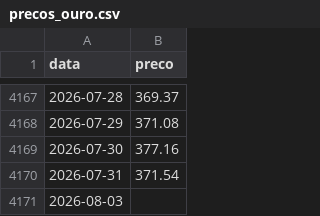
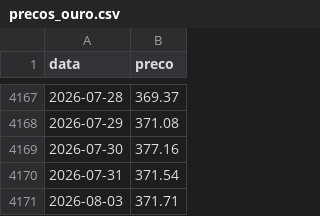
Before and after one commit to mickemanella-web/Ouro-tracker, a CSV file: precos_ouro.csv, drawn as a sheet; only a part is shown, gaps mark what is left out.

```diff
--- a/precos_ouro.csv
+++ b/precos_ouro.csv
@@ -4170,2 +4170,2 @@ data,preco
 2026-07-31,371.54
-2026-08-03,
+2026-08-03,371.71
```
Also changed, not shown: 1 other file.
